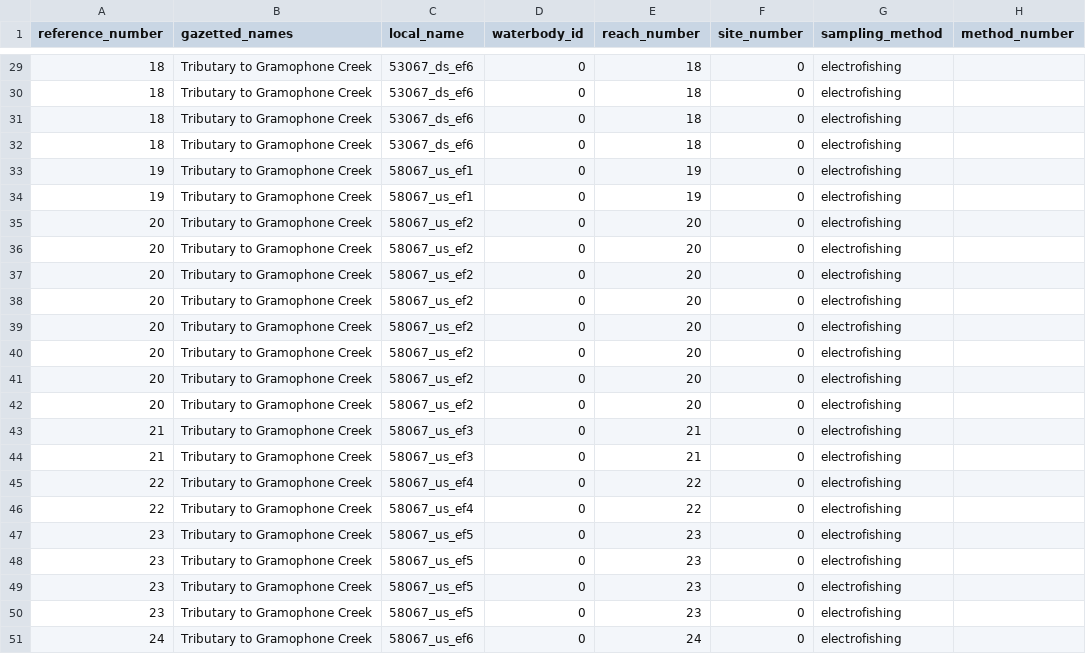
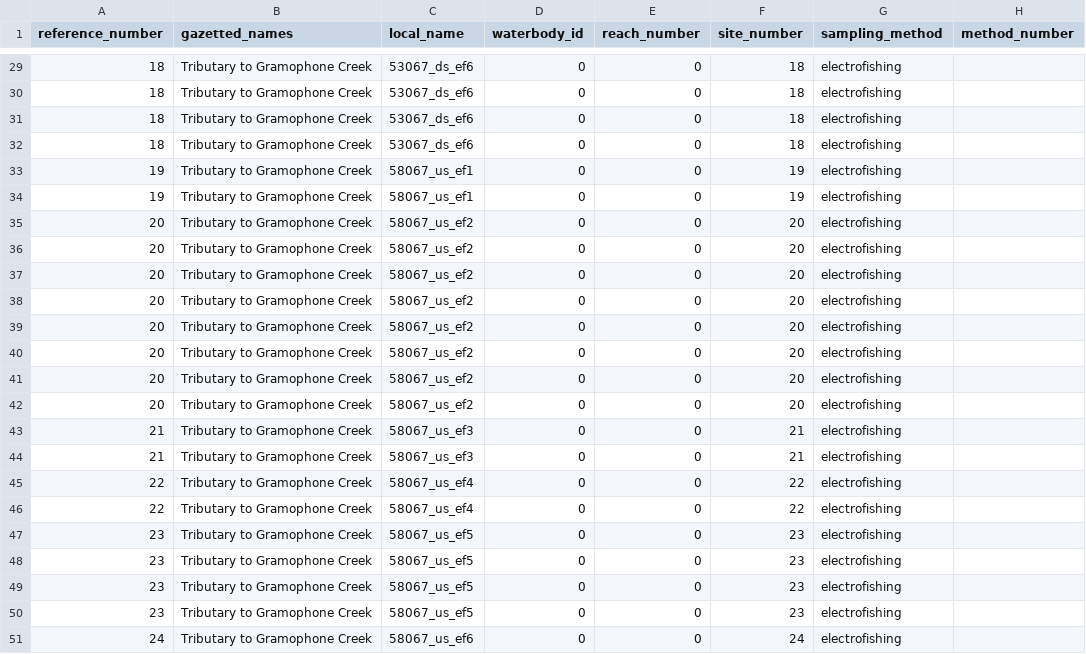
Before and after one commit to NewGraphEnvironment/fish_passage_bulkley_2022_reporting, a CSV file: data/backup/step_3_individual_fish_data.csv, drawn as a sheet; only a part is shown, gaps mark what is left out; the diff covers the shown part only; the diff names each change by its address in the sheet, - before the commit and + after, or states it on an @@ line.

```diff
--- a/data/backup/step_3_individual_fish_data.csv
+++ b/data/backup/step_3_individual_fish_data.csv
-E29:E32 (reach_number): 18
+E29:E32 (reach_number): 0
-F29:F32 (site_number): 0
+F29:F32 (site_number): 18
-E33:E34 (reach_number): 19
+E33:E34 (reach_number): 0
-F33:F34 (site_number): 0
+F33:F34 (site_number): 19
-E35:E42 (reach_number): 20
+E35:E42 (reach_number): 0
-F35:F42 (site_number): 0
+F35:F42 (site_number): 20
-E43:E44 (reach_number): 21
+E43:E44 (reach_number): 0
-F43:F44 (site_number): 0
+F43:F44 (site_number): 21
-E45:E46 (reach_number): 22
+E45:E46 (reach_number): 0
-F45:F46 (site_number): 0
+F45:F46 (site_number): 22
-E47:E50 (reach_number): 23
+E47:E50 (reach_number): 0
-F47:F50 (site_number): 0
+F47:F50 (site_number): 23
-E51 (reach_number): 24
+E51 (reach_number): 0
-F51 (site_number): 0
+F51 (site_number): 24
```
Also changed, not shown: 54 edited cells elsewhere in this file, data/backup/step_2_fish_coll_data.csv, data/backup/step_4_stream_site_data.csv, 19 other files.
